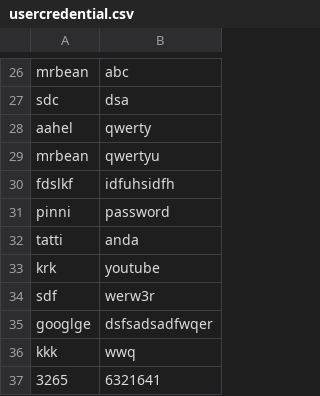
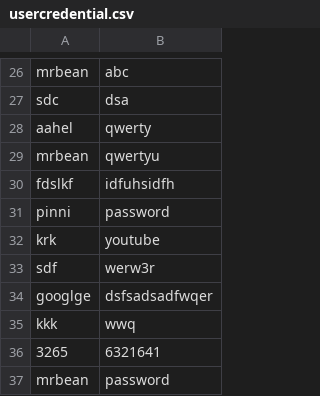
Before and after one commit to rajarshikhare/College-research-grant-system, a CSV file: csv files/usercredential.csv, drawn as a sheet; only a part is shown, gaps mark what is left out; removed rows and columns are numbered as before the commit, all else as after; the diff names each change by its address in the sheet, - before the commit and + after, or states it on an @@ line.

```diff
--- a/csv files/usercredential.csv
+++ b/csv files/usercredential.csv
-row 32: tatti | anda
+row 37: mrbean | password
```
Also changed, not shown: csv files/colleges_details.csv, 3 other files.
